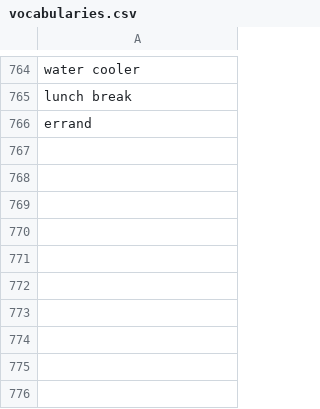
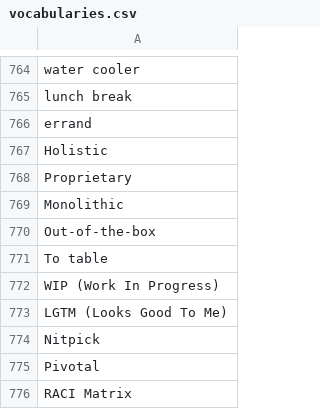
Before and after one commit to muhfaris/english-vocabulary, a CSV file: vocabularies.csv, drawn as a sheet; only a part is shown, gaps mark what is left out; the diff names each change by its address in the sheet, - before the commit and + after, or states it on an @@ line.

```diff
--- a/vocabularies.csv
+++ b/vocabularies.csv
+row 767: Holistic
+row 768: Proprietary
+row 769: Monolithic
+row 770: Out-of-the-box
+row 771: To table
+row 772: WIP (Work In Progress)
+row 773: LGTM (Looks Good To Me)
+row 774: Nitpick
+row 775: Pivotal
+row 776: RACI Matrix
```
Also changed, not shown: 1 other file.
